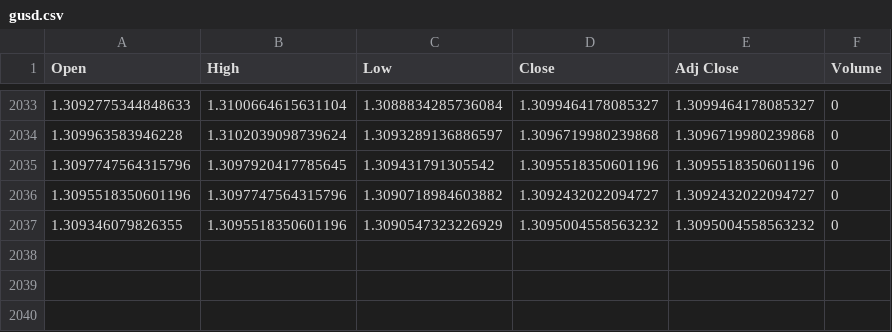
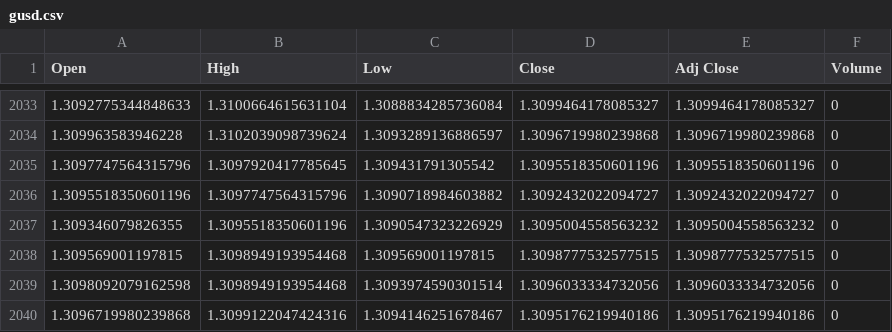
Before and after one commit to juto-shogan/The_Roxi, a CSV file: gusd.csv, drawn as a sheet; only a part is shown, gaps mark what is left out.

```diff
--- a/gusd.csv
+++ b/gusd.csv
@@ -2037 +2037,4 @@ Open,High,Low,Close,Adj Close,Volume
 1.309346079826355,1.3095518350601196,1.3090547323226929,1.3095004558563232,1.3095004558563232,0
+1.309569001197815,1.3098949193954468,1.309569001197815,1.3098777532577515,1.3098777532577515,0
+1.3098092079162598,1.3098949193954468,1.3093974590301514,1.3096033334732056,1.3096033334732056,0
+1.3096719980239868,1.3099122047424316,1.3094146251678467,1.3095176219940186,1.3095176219940186,0
```
Also changed, not shown: 1 other file.
